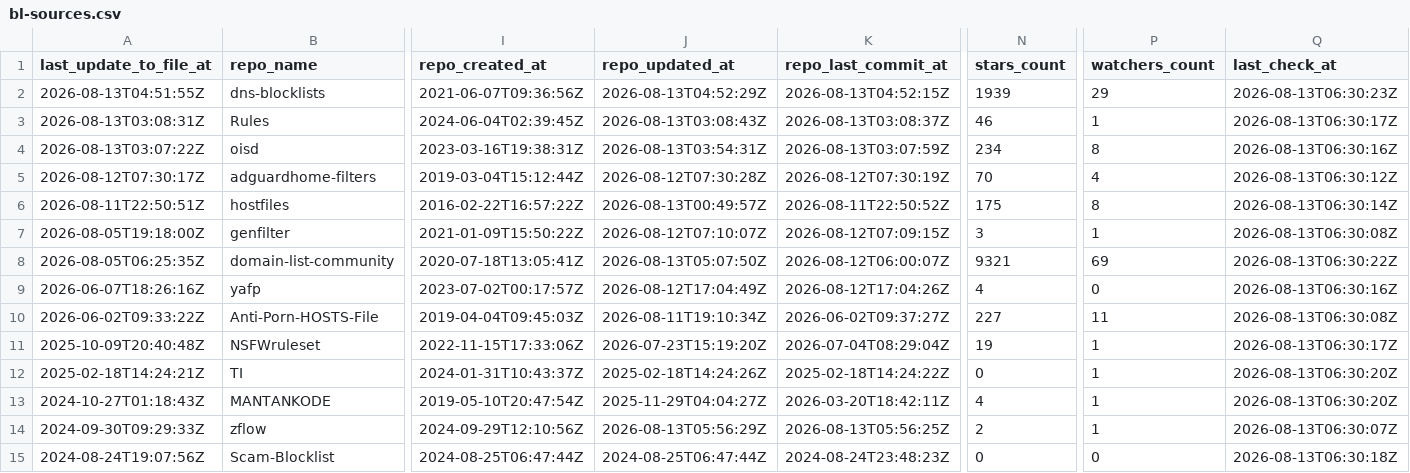
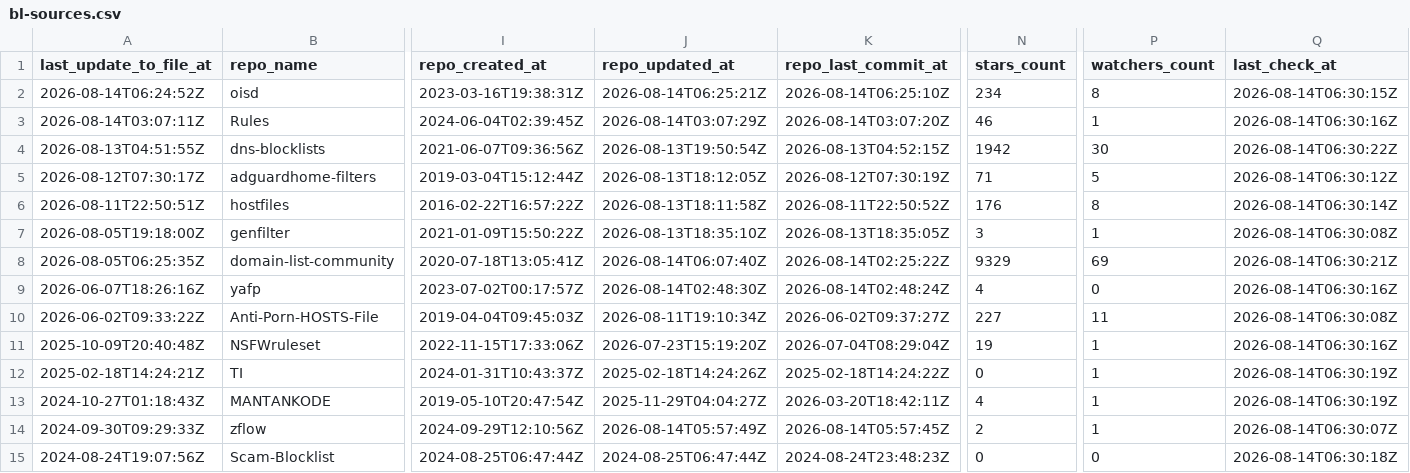
Before and after one commit to Bon-Appetit/porn-domains, a CSV file: blacklist/bl-sources.csv, drawn as a sheet; only a part is shown, gaps mark what is left out; removed rows and columns are numbered as before the commit, all else as after; rows hold the shown columns only; the diff covers the shown part only; the diff names each change by its address in the sheet, - before the commit and + after, or states it on an @@ line.

Commit message:
[AUTO] Rebuild CSV files for sources
Runtime: 00h:00m:21s

```diff
--- a/blacklist/bl-sources.csv
+++ b/blacklist/bl-sources.csv
+row 2: 2026-08-14T06:24:52Z | oisd | 2023-03-16T19:38:31Z | 2026-08-14T06:25:21Z | 2026-08-14T06:25:10Z | 234 | 8 | 2026-08-14T06:30:15Z
+row 3: 2026-08-14T03:07:11Z | Rules | 2024-06-04T02:39:45Z | 2026-08-14T03:07:29Z | 2026-08-14T03:07:20Z | 46 | 1 | 2026-08-14T06:30:16Z
-J4 (repo_updated_at): 2026-08-13T04:52:29Z
+J4 (repo_updated_at): 2026-08-13T19:50:54Z
-N4 (stars_count): 1939
+N4 (stars_count): 1942
-P4 (watchers_count): 29
+P4 (watchers_count): 30
-Q4 (last_check_at): 2026-08-13T06:30:23Z
+Q4 (last_check_at): 2026-08-14T06:30:22Z
-row 3: 2026-08-13T03:08:31Z | Rules | 2024-06-04T02:39:45Z | 2026-08-13T03:08:43Z | 2026-08-13T03:08:37Z | 46 | 1 | 2026-08-13T06:30:17Z
-row 4: 2026-08-13T03:07:22Z | oisd | 2023-03-16T19:38:31Z | 2026-08-13T03:54:31Z | 2026-08-13T03:07:59Z | 234 | 8 | 2026-08-13T06:30:16Z
-J5 (repo_updated_at): 2026-08-12T07:30:28Z
+J5 (repo_updated_at): 2026-08-13T18:12:05Z
-N5 (stars_count): 70
+N5 (stars_count): 71
-P5 (watchers_count): 4
+P5 (watchers_count): 5
-Q5 (last_check_at): 2026-08-13T06:30:12Z
+Q5 (last_check_at): 2026-08-14T06:30:12Z
-J6 (repo_updated_at): 2026-08-13T00:49:57Z
+J6 (repo_updated_at): 2026-08-13T18:11:58Z
-N6 (stars_count): 175
+N6 (stars_count): 176
-Q6 (last_check_at): 2026-08-13T06:30:14Z
+Q6 (last_check_at): 2026-08-14T06:30:14Z
-J7 (repo_updated_at): 2026-08-12T07:10:07Z
+J7 (repo_updated_at): 2026-08-13T18:35:10Z
-K7 (repo_last_commit_at): 2026-08-12T07:09:15Z
+K7 (repo_last_commit_at): 2026-08-13T18:35:05Z
-Q7 (last_check_at): 2026-08-13T06:30:08Z
+Q7 (last_check_at): 2026-08-14T06:30:08Z
-J8 (repo_updated_at): 2026-08-13T05:07:50Z
+J8 (repo_updated_at): 2026-08-14T06:07:40Z
-K8 (repo_last_commit_at): 2026-08-12T06:00:07Z
+K8 (repo_last_commit_at): 2026-08-14T02:25:22Z
-N8 (stars_count): 9321
+N8 (stars_count): 9329
-Q8 (last_check_at): 2026-08-13T06:30:22Z
+Q8 (last_check_at): 2026-08-14T06:30:21Z
-J9 (repo_updated_at): 2026-08-12T17:04:49Z
+J9 (repo_updated_at): 2026-08-14T02:48:30Z
-K9 (repo_last_commit_at): 2026-08-12T17:04:26Z
+K9 (repo_last_commit_at): 2026-08-14T02:48:24Z
-Q9 (last_check_at): 2026-08-13T06:30:16Z
+Q9 (last_check_at): 2026-08-14T06:30:16Z
-Q10 (last_check_at): 2026-08-13T06:30:08Z
+Q10 (last_check_at): 2026-08-14T06:30:08Z
-Q11 (last_check_at): 2026-08-13T06:30:17Z
+Q11 (last_check_at): 2026-08-14T06:30:16Z
-Q12:Q13 (last_check_at): 2026-08-13T06:30:20Z
+Q12:Q13 (last_check_at): 2026-08-14T06:30:19Z
-J14 (repo_updated_at): 2026-08-13T05:56:29Z
+J14 (repo_updated_at): 2026-08-14T05:57:49Z
-K14 (repo_last_commit_at): 2026-08-13T05:56:25Z
+K14 (repo_last_commit_at): 2026-08-14T05:57:45Z
-Q14 (last_check_at): 2026-08-13T06:30:07Z
+Q14 (last_check_at): 2026-08-14T06:30:07Z
-Q15 (last_check_at): 2026-08-13T06:30:18Z
+Q15 (last_check_at): 2026-08-14T06:30:18Z
```
Also changed, not shown: 32 edited cells elsewhere in this file.
